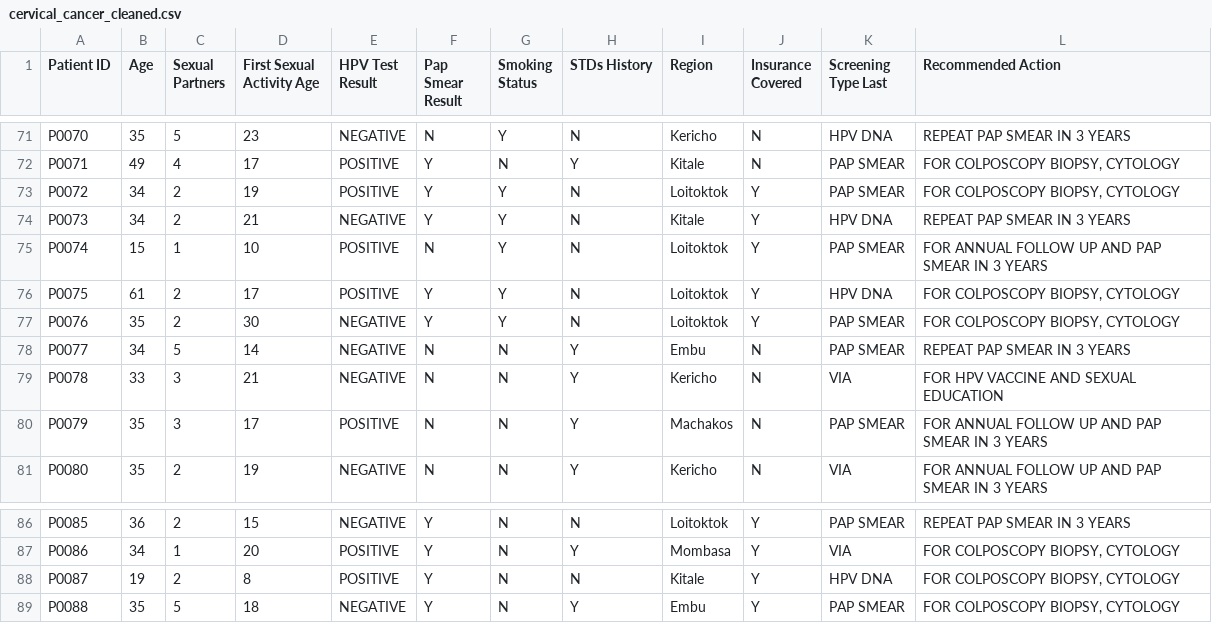
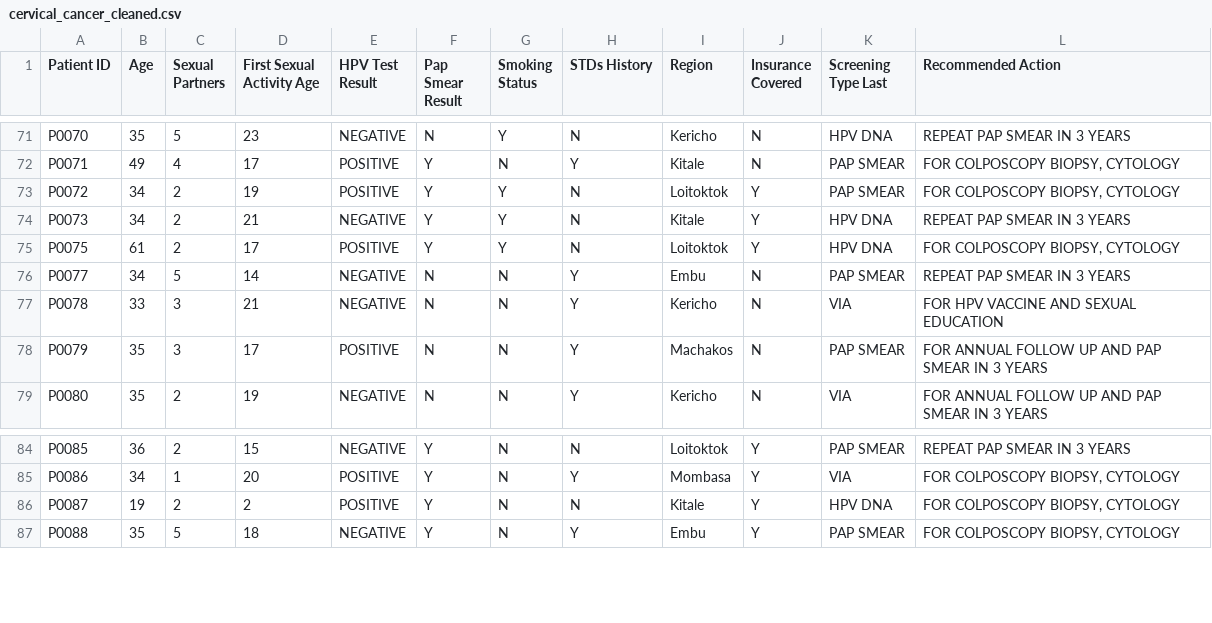
Before and after one commit to Anne-Okingo/Code_Ssipers_Afya_Kuu, a CSV file: cervical_cancer_cleaned.csv, drawn as a sheet; only a part is shown, gaps mark what is left out.

Commit message:
fix:data cleaning

```diff
--- a/cervical_cancer_cleaned.csv
+++ b/cervical_cancer_cleaned.csv
@@ -74,5 +74,3 @@ P0072,34,2,19,POSITIVE,Y,Y,N,Loitoktok,Y,PAP SMEAR,"FOR COLPOSCOPY BIOPSY, CYTOL
 P0073,34,2,21,NEGATIVE,Y,Y,N,Kitale,Y,HPV DNA,REPEAT PAP SMEAR IN 3 YEARS
-P0074,15,1,10,POSITIVE,N,Y,N,Loitoktok,Y,PAP SMEAR,FOR ANNUAL FOLLOW UP AND PAP SMEAR IN 3 YEARS
 P0075,61,2,17,POSITIVE,Y,Y,N,Loitoktok,Y,HPV DNA,"FOR COLPOSCOPY BIOPSY, CYTOLOGY"
-P0076,35,2,30,NEGATIVE,Y,Y,N,Loitoktok,Y,PAP SMEAR,"FOR COLPOSCOPY BIOPSY, CYTOLOGY"
 P0077,34,5,14,NEGATIVE,N,N,Y,Embu,N,PAP SMEAR,REPEAT PAP SMEAR IN 3 YEARS
@@ -87,3 +85,3 @@ P0085,36,2,15,NEGATIVE,Y,N,N,Loitoktok,Y,PAP SMEAR,REPEAT PAP SMEAR IN 3 YEARS
 P0086,34,1,20,POSITIVE,Y,N,Y,Mombasa,Y,VIA,"FOR COLPOSCOPY BIOPSY, CYTOLOGY"
-P0087,19,2,8,POSITIVE,Y,N,N,Kitale,Y,HPV DNA,"FOR COLPOSCOPY BIOPSY, CYTOLOGY"
+P0087,19,2,2,POSITIVE,Y,N,N,Kitale,Y,HPV DNA,"FOR COLPOSCOPY BIOPSY, CYTOLOGY"
 P0088,35,5,18,NEGATIVE,Y,N,Y,Embu,Y,PAP SMEAR,"FOR COLPOSCOPY BIOPSY, CYTOLOGY"
```
Also changed, not shown: 4 other files.
